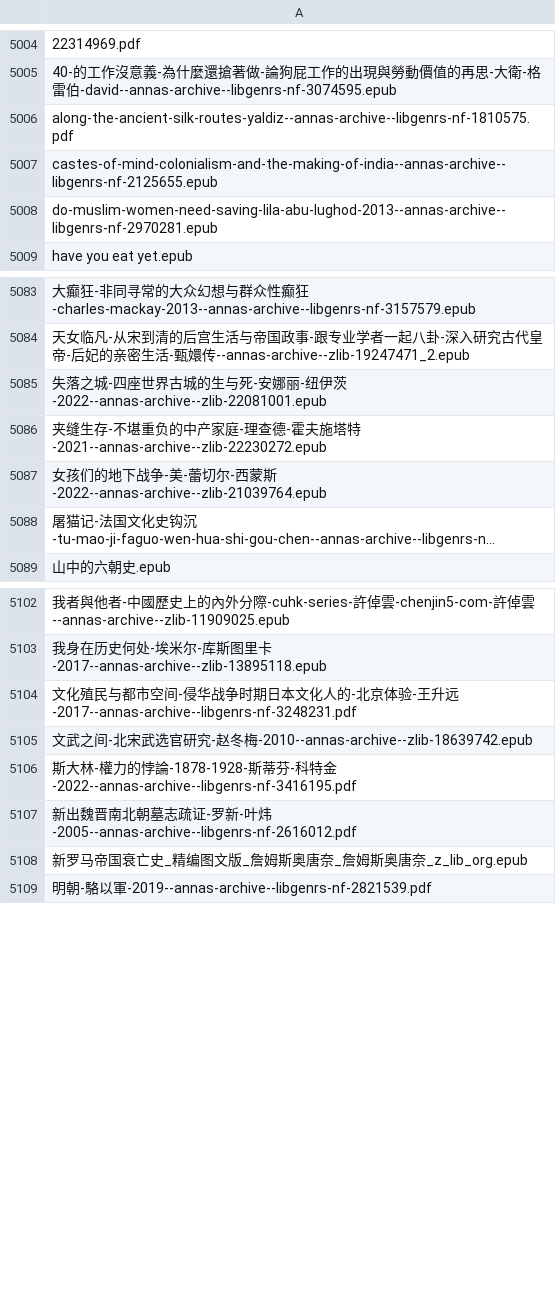
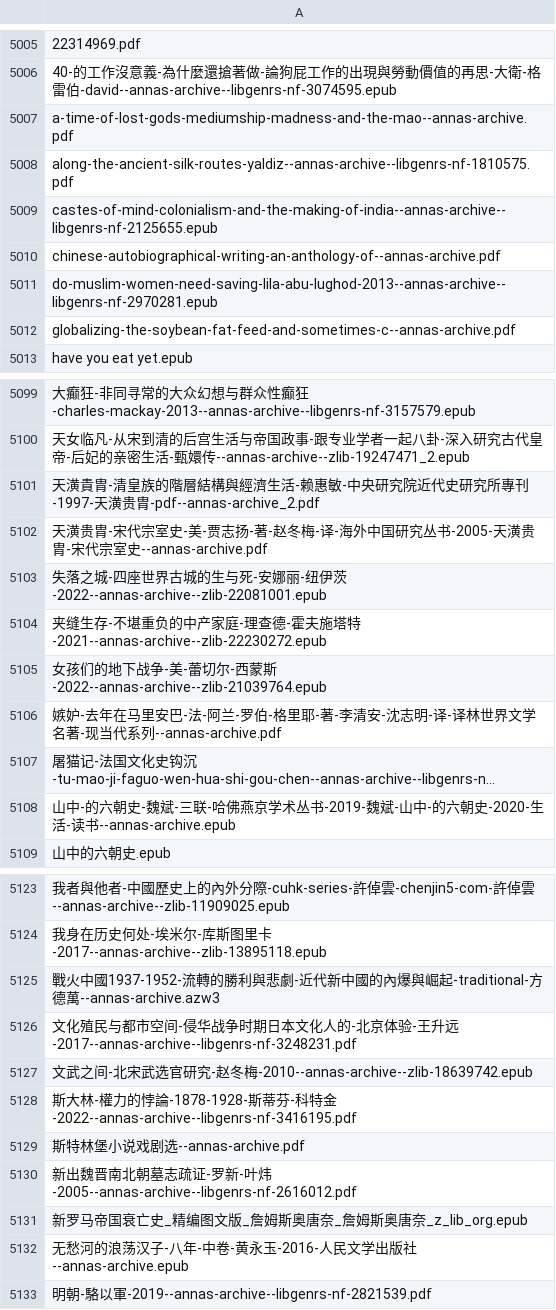
Before and after one commit to friedrich-dan/sotre, a CSV file: 001.csv, drawn as a sheet; only a part is shown, gaps mark what is left out; long unchanged cells end in …; the diff covers the shown part only; the diff names each change by its address in the sheet, - before the commit and + after, or states it on an @@ line.

```diff
--- a/001.csv
+++ b/001.csv
+row 5007: a-time-of-lost-gods-mediumship-madness-and-the-mao--annas-archive.pdf
+row 5010: chinese-autobiographical-writing-an-anthology-of--annas-archive.pdf
+row 5012: globalizing-the-soybean-fat-feed-and-sometimes-c--annas-archive.pdf
+row 5101: 天潢貴胄-清皇族的階層結構與經濟生活-赖惠敏-中央研究院近代史研究所專刊-1997-天潢贵胄-pdf--annas-archive_2.pdf
+row 5102: 天潢贵胄-宋代宗室史-美-贾志扬-著-赵冬梅-译-海外中国研究丛书-2005-天潢贵胄-宋代宗室史--annas-archive.pdf
+row 5106: 嫉妒-去年在马里安巴-法-阿兰-罗伯-格里耶-著-李清安-沈志明-译-译林世界文学名著-现当代系列--annas-archive.pdf
+row 5108: 山中-的六朝史-魏斌-三联-哈佛燕京学术丛书-2019-魏斌-山中-的六朝史-2020-生活-读书--annas-archive.epub
+row 5125: 戰火中國1937-1952-流轉的勝利與悲劇-近代新中國的內爆與崛起-traditional-方德萬--annas-archive.azw3
+row 5129: 斯特林堡小说戏剧选--annas-archive.pdf
+row 5132: 无愁河的浪荡汉子-八年-中卷-黄永玉-2016-人民文学出版社--annas-archive.epub
```
Also changed, not shown: 26 added rows elsewhere in this file.
